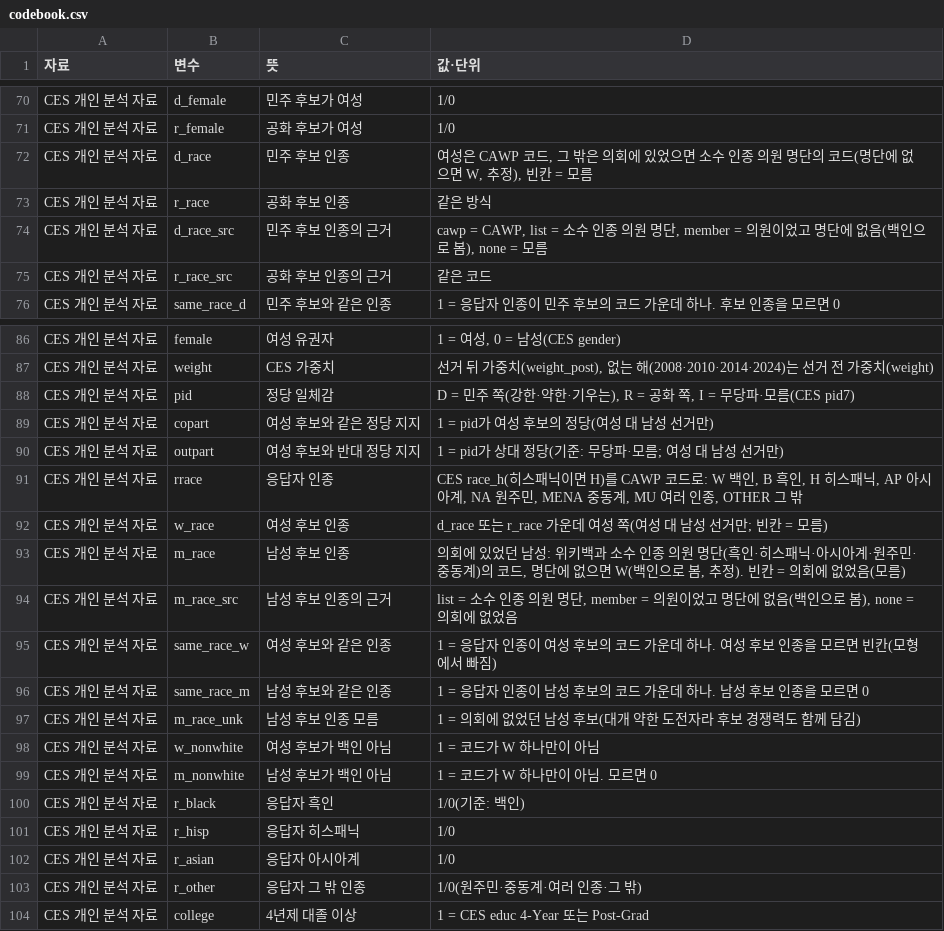
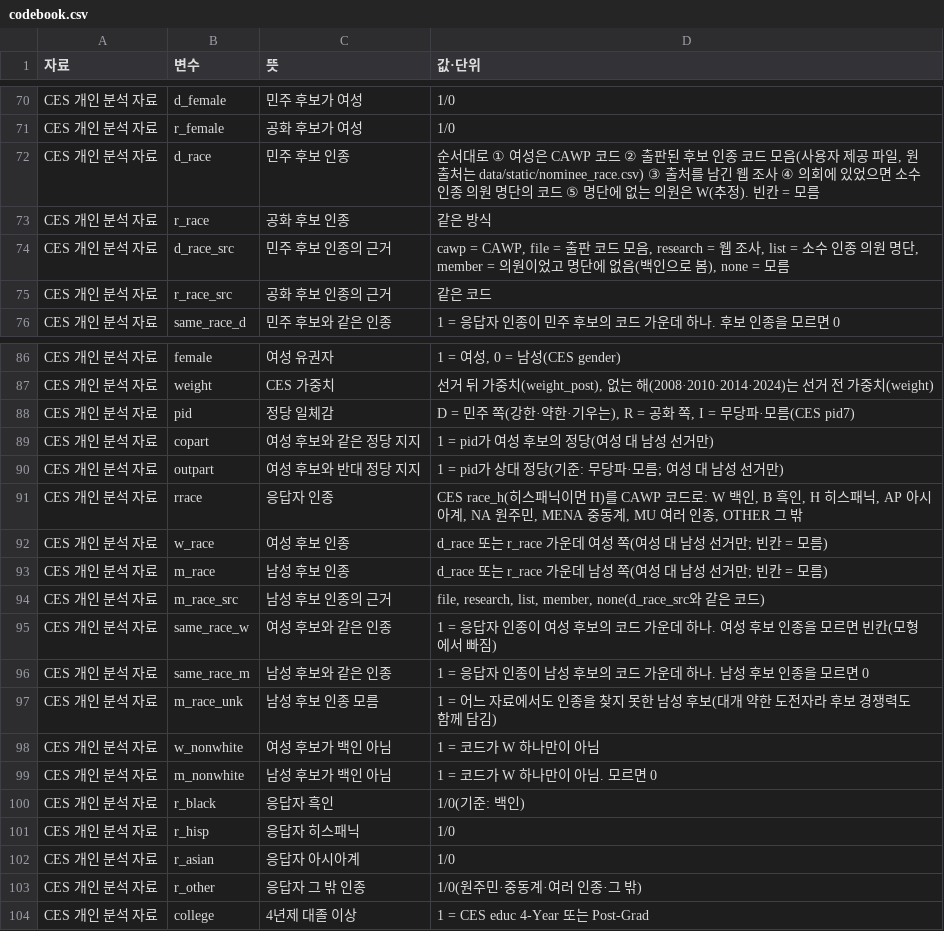
Before and after one commit to jongkonlee/US_female_candidates, a CSV file: docs/data/ces/codebook.csv, drawn as a sheet; only a part is shown, gaps mark what is left out.

```diff
--- a/docs/data/ces/codebook.csv
+++ b/docs/data/ces/codebook.csv
@@ -71,5 +71,5 @@ CES 개인 분석 자료,d_female,민주 후보가 여성,1/0
 CES 개인 분석 자료,r_female,공화 후보가 여성,1/0
-CES 개인 분석 자료,d_race,민주 후보 인종,"여성은 CAWP 코드, 그 밖은 의회에 있었으면 소수 인종 의원 명단의 코드(명단에 없으면 W, 추정), 빈칸 = 모름"
+CES 개인 분석 자료,d_race,민주 후보 인종,"순서대로 ① 여성은 CAWP 코드 ② 출판된 후보 인종 코드 모음(사용자 제공 파일, 원출처는 data/static/nominee_race.csv) ③ 출처를 남긴 웹 조사 ④ 의회에 있었으면 소수 인종 의원 명단의 코드 ⑤ 명단에 없는 의원은 W(추정). 빈칸 = 모름"
 CES 개인 분석 자료,r_race,공화 후보 인종,같은 방식
-CES 개인 분석 자료,d_race_src,민주 후보 인종의 근거,"cawp = CAWP, list = 소수 인종 의원 명단, member = 의원이었고 명단에 없음(백인으로 봄), none = 모름"
+CES 개인 분석 자료,d_race_src,민주 후보 인종의 근거,"cawp = CAWP, file = 출판 코드 모음, research = 웹 조사, list = 소수 인종 의원 명단, member = 의원이었고 명단에 없음(백인으로 봄), none = 모름"
 CES 개인 분석 자료,r_race_src,공화 후보 인종의 근거,같은 코드
@@ -92,7 +92,7 @@ CES 개인 분석 자료,rrace,응답자 인종,"CES race_h(히스패닉이면 H
 CES 개인 분석 자료,w_race,여성 후보 인종,d_race 또는 r_race 가운데 여성 쪽(여성 대 남성 선거만; 빈칸 = 모름)
-CES 개인 분석 자료,m_race,남성 후보 인종,"의회에 있었던 남성: 위키백과 소수 인종 의원 명단(흑인·히스패닉·아시아계·원주민·중동계)의 코드, 명단에 없으면 W(백인으로 봄, 추정). 빈칸 = 의회에 없었음(모름)"
-CES 개인 분석 자료,m_race_src,남성 후보 인종의 근거,"list = 소수 인종 의원 명단, member = 의원이었고 명단에 없음(백인으로 봄), none = 의회에 없었음"
+CES 개인 분석 자료,m_race,남성 후보 인종,d_race 또는 r_race 가운데 남성 쪽(여성 대 남성 선거만; 빈칸 = 모름)
+CES 개인 분석 자료,m_race_src,남성 후보 인종의 근거,"file, research, list, member, none(d_race_src와 같은 코드)"
 CES 개인 분석 자료,same_race_w,여성 후보와 같은 인종,1 = 응답자 인종이 여성 후보의 코드 가운데 하나. 여성 후보 인종을 모르면 빈칸(모형에서 빠짐)
 CES 개인 분석 자료,same_race_m,남성 후보와 같은 인종,1 = 응답자 인종이 남성 후보의 코드 가운데 하나. 남성 후보 인종을 모르면 0
-CES 개인 분석 자료,m_race_unk,남성 후보 인종 모름,1 = 의회에 없었던 남성 후보(대개 약한 도전자라 후보 경쟁력도 함께 담김)
+CES 개인 분석 자료,m_race_unk,남성 후보 인종 모름,1 = 어느 자료에서도 인종을 찾지 못한 남성 후보(대개 약한 도전자라 후보 경쟁력도 함께 담김)
 CES 개인 분석 자료,w_nonwhite,여성 후보가 백인 아님,1 = 코드가 W 하나만이 아님
```
Also changed, not shown: 5 other files.
